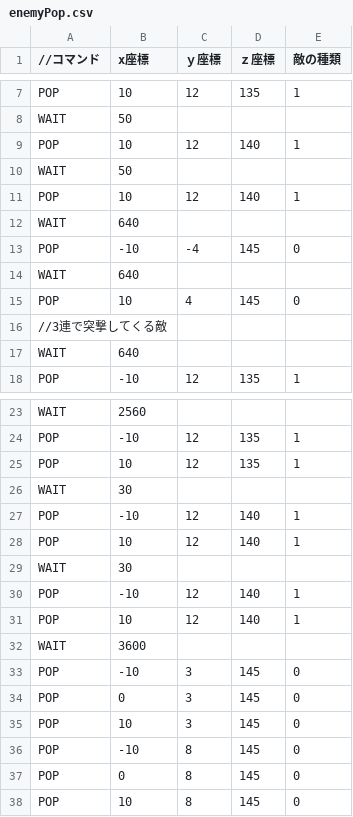
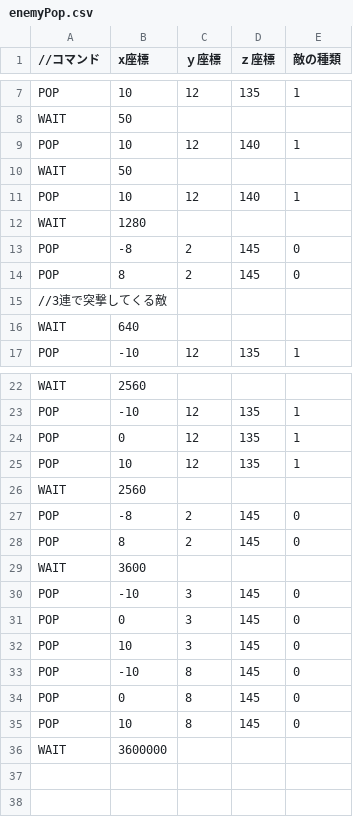
Before and after one commit to Rion1127/KamataEngion0711, a CSV file: Resources/enemyPop.csv, drawn as a sheet; only a part is shown, gaps mark what is left out; removed rows and columns are numbered as before the commit, all else as after; the diff names each change by its address in the sheet, - before the commit and + after, or states it on an @@ line.

```diff
--- a/Resources/enemyPop.csv
+++ b/Resources/enemyPop.csv
-B12 (x座標): 640
+B12 (x座標): 1280
-B13 (x座標): -10
+B13 (x座標): -8
-C13 (ｙ座標): -4
+C13 (ｙ座標): 2
-row 14: WAIT | 640
-B14 (x座標): 10
+B14 (x座標): 8
-C14 (ｙ座標): 4
+C14 (ｙ座標): 2
+row 24: POP | 0 | 12 | 135 | 1
-B26 (x座標): 30
+B26 (x座標): 2560
-row 27: POP | -10 | 12 | 140 | 1
-row 28: POP | 10 | 12 | 140 | 1
-row 29: WAIT | 30
-row 30: POP | -10 | 12 | 140 | 1
-row 31: POP | 10 | 12 | 140 | 1
+row 27: POP | -8 | 2 | 145 | 0
+row 28: POP | 8 | 2 | 145 | 0
+row 36: WAIT | 3600000
```
Also changed, not shown: Resources/objData.csv, 3 other files.
